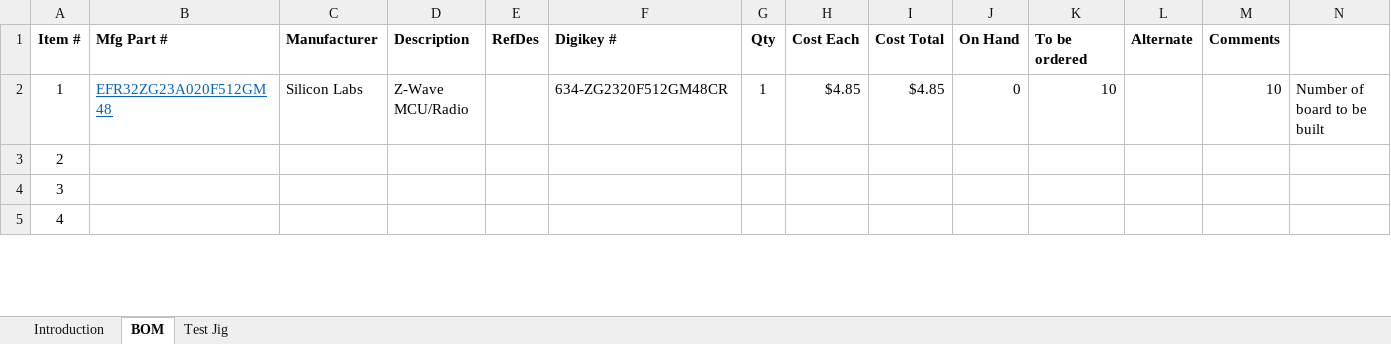
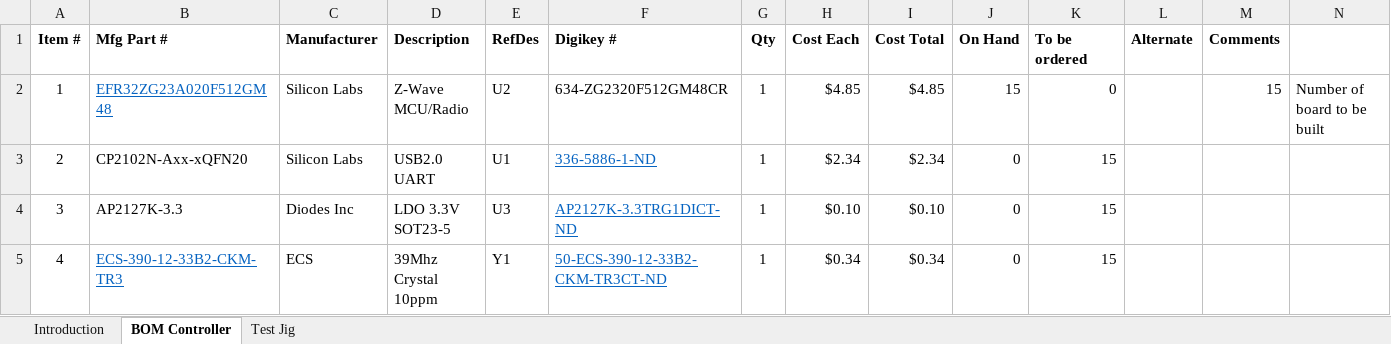
Before and after one commit to drzwave/ZRAD, an Excel workbook: hardware/ZReachBOM.xlsx, sheet BOM Controller, drawn as a sheet; only a part is shown; values as stored, in another font and other column widths than the file's, no borders; the diff covers the shown part only; the diff names each change by its address in the sheet, - before the commit and + after, or states it on an @@ line.

Commit message:
Ordered components for initial build

```diff
--- a/hardware/ZReachBOM.xlsx (sheet BOM Controller)
+++ b/hardware/ZReachBOM.xlsx (sheet BOM Controller)
-sheet tab: BOM
+sheet tab: BOM Controller
-E2 (RefDes): (empty)
+E2 (RefDes): U2
-J2 (On Hand): 0
+J2 (On Hand): 15
-K2 (To be ordered): 10
+K2 (To be ordered): 0
-M2 (Comments): 10
+M2 (Comments): 15
-B3 (Mfg Part #): (empty)
+B3 (Mfg Part #): CP2102N-Axx-xQFN20
-C3 (Manufacturer): (empty)
+C3 (Manufacturer): Silicon Labs
-D3 (Description): (empty)
+D3 (Description): USB2.0 UART
-E3 (RefDes): (empty)
+E3 (RefDes): U1
-F3 (Digikey #): (empty)
+F3 (Digikey #): 336-5886-1-ND
-G3:G5 (Qty): (empty)
+G3:G5 (Qty): 1
-H3 (Cost Each): (empty)
+H3 (Cost Each): $2.34
-I3 (Cost Total): (empty)
+I3 (Cost Total): $2.34
-J3:J5 (On Hand): (empty)
+J3:J5 (On Hand): 0
-K3:K5 (To be ordered): (empty)
+K3:K5 (To be ordered): 15
-B4 (Mfg Part #): (empty)
+B4 (Mfg Part #): AP2127K-3.3
-C4 (Manufacturer): (empty)
+C4 (Manufacturer): Diodes Inc
-D4 (Description): (empty)
+D4 (Description): LDO 3.3V SOT23-5
-E4 (RefDes): (empty)
+E4 (RefDes): U3
-F4 (Digikey #): (empty)
+F4 (Digikey #): AP2127K-3.3TRG1DICT-ND
-H4 (Cost Each): (empty)
+H4 (Cost Each): $0.10
-I4 (Cost Total): (empty)
+I4 (Cost Total): $0.10
-B5 (Mfg Part #): (empty)
+B5 (Mfg Part #): ECS-390-12-33B2-CKM-TR3
-C5 (Manufacturer): (empty)
+C5 (Manufacturer): ECS
-D5 (Description): (empty)
+D5 (Description): 39Mhz Crystal 10ppm
-E5 (RefDes): (empty)
+E5 (RefDes): Y1
-F5 (Digikey #): (empty)
+F5 (Digikey #): 50-ECS-390-12-33B2-CKM-TR3CT-ND
-H5 (Cost Each): (empty)
+H5 (Cost Each): $0.34
-I5 (Cost Total): (empty)
+I5 (Cost Total): $0.34
```
Also changed, not shown: 294 edited cells elsewhere in this sheet, 3 other files.
